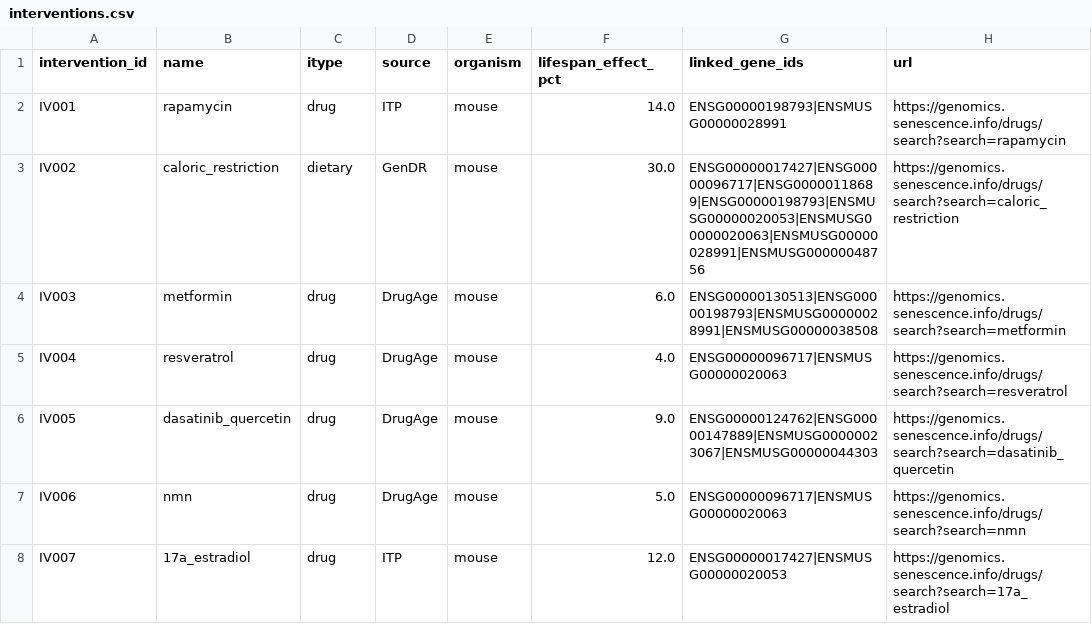
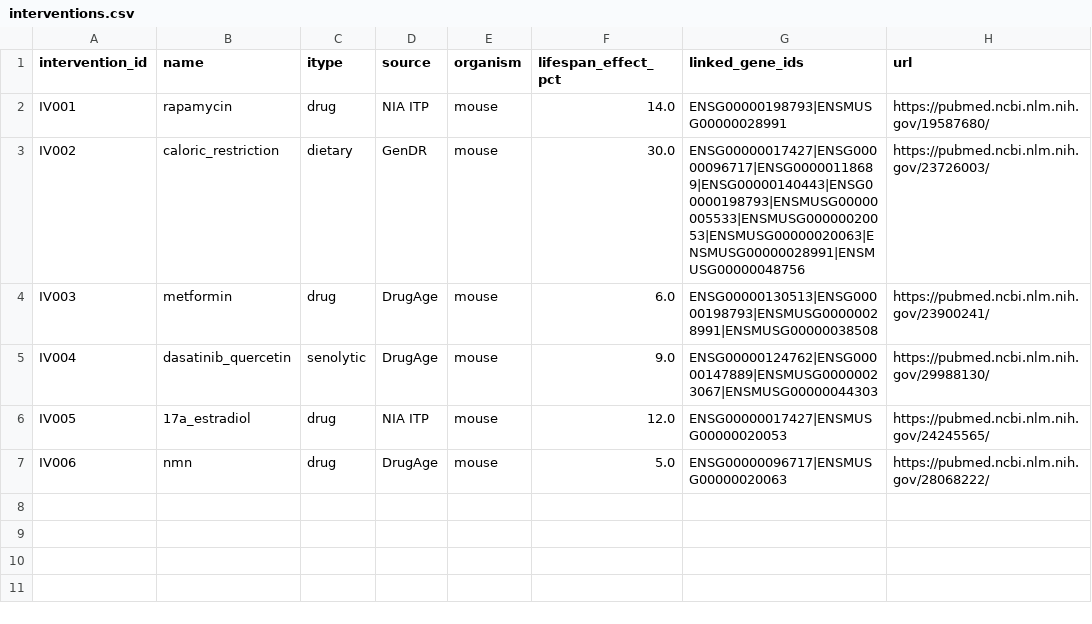
Before and after one commit to Sophie-S-Z/GeroQuery, a CSV file: geroquery/sources/data/interventions.csv, drawn as a sheet.

```diff
--- a/geroquery/sources/data/interventions.csv
+++ b/geroquery/sources/data/interventions.csv
@@ -1,8 +1,7 @@
 intervention_id,name,itype,source,organism,lifespan_effect_pct,linked_gene_ids,url
-IV001,rapamycin,drug,ITP,mouse,14.0,ENSG00000198793|ENSMUSG00000028991,https://genomics.senescence.info/drugs/search?search=rapamycin
-IV002,caloric_restriction,dietary,GenDR,mouse,30.0,ENSG00000017427|ENSG00000096717|ENSG00000118689|ENSG00000198793|ENSMUSG00000020053|ENSMUSG00000020063|ENSMUSG00000028991|ENSMUSG00000048756,https://genomics.senescence.info/drugs/search?search=caloric_restriction
-IV003,metformin,drug,DrugAge,mouse,6.0,ENSG00000130513|ENSG00000198793|ENSMUSG00000028991|ENSMUSG00000038508,https://genomics.senescence.info/drugs/search?search=metformin
-IV004,resveratrol,drug,DrugAge,mouse,4.0,ENSG00000096717|ENSMUSG00000020063,https://genomics.senescence.info/drugs/search?search=resveratrol
-IV005,dasatinib_quercetin,drug,DrugAge,mouse,9.0,ENSG00000124762|ENSG00000147889|ENSMUSG00000023067|ENSMUSG00000044303,https://genomics.senescence.info/drugs/search?search=dasatinib_quercetin
-IV006,nmn,drug,DrugAge,mouse,5.0,ENSG00000096717|ENSMUSG00000020063,https://genomics.senescence.info/drugs/search?search=nmn
-IV007,17a_estradiol,drug,ITP,mouse,12.0,ENSG00000017427|ENSMUSG00000020053,https://genomics.senescence.info/drugs/search?search=17a_estradiol
+IV001,rapamycin,drug,NIA ITP,mouse,14.0,ENSG00000198793|ENSMUSG00000028991,https://pubmed.ncbi.nlm.nih.gov/19587680/
+IV002,caloric_restriction,dietary,GenDR,mouse,30.0,ENSG00000017427|ENSG00000096717|ENSG00000118689|ENSG00000140443|ENSG00000198793|ENSMUSG00000005533|ENSMUSG00000020053|ENSMUSG00000020063|ENSMUSG00000028991|ENSMUSG00000048756,https://pubmed.ncbi.nlm.nih.gov/23726003/
+IV003,metformin,drug,DrugAge,mouse,6.0,ENSG00000130513|ENSG00000198793|ENSMUSG00000028991|ENSMUSG00000038508,https://pubmed.ncbi.nlm.nih.gov/23900241/
+IV004,dasatinib_quercetin,senolytic,DrugAge,mouse,9.0,ENSG00000124762|ENSG00000147889|ENSMUSG00000023067|ENSMUSG00000044303,https://pubmed.ncbi.nlm.nih.gov/29988130/
+IV005,17a_estradiol,drug,NIA ITP,mouse,12.0,ENSG00000017427|ENSMUSG00000020053,https://pubmed.ncbi.nlm.nih.gov/24245565/
+IV006,nmn,drug,DrugAge,mouse,5.0,ENSG00000096717|ENSMUSG00000020063,https://pubmed.ncbi.nlm.nih.gov/28068222/
```
Also changed, not shown: geroquery/sources/data/curated_knowledge.csv, 30 other files.
